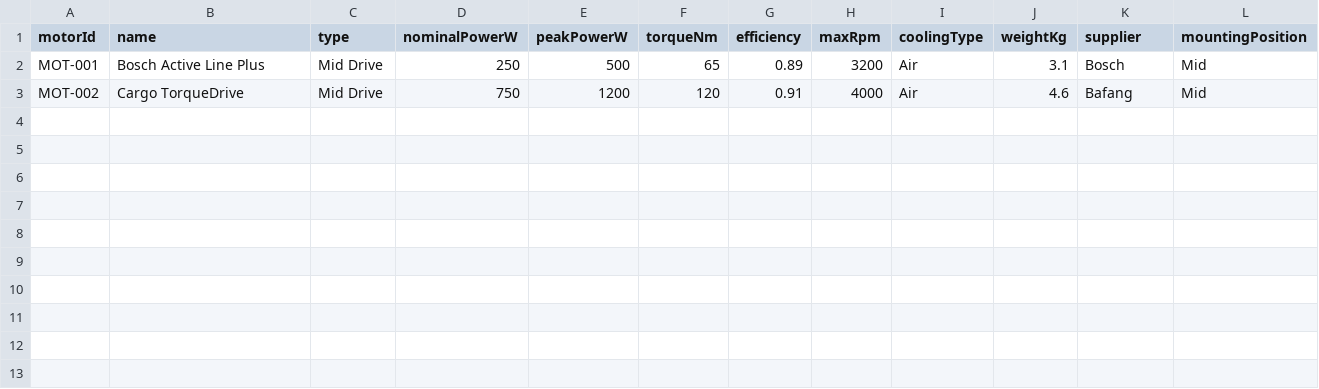
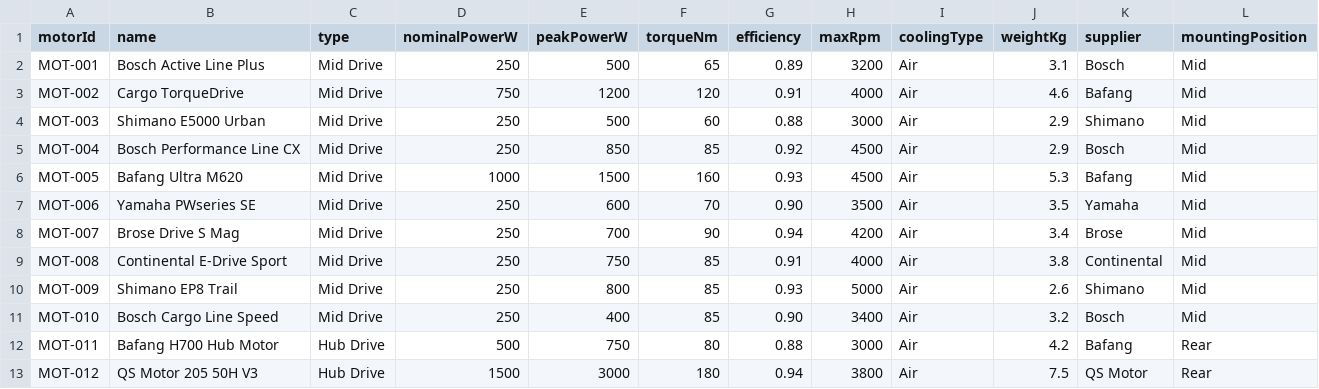
Before and after one commit to zanatyahmed/test_MT, a CSV file: motors.csv, drawn as a sheet; the diff names each change by its address in the sheet, - before the commit and + after, or states it on an @@ line.

Commit message:
motors.csv

```diff
--- a/motors.csv
+++ b/motors.csv
+row 4: MOT-003 | Shimano E5000 Urban | Mid Drive | 250 | 500 | 60 | 0.88 | 3000 | Air | 2.9 | Shimano | Mid
+row 5: MOT-004 | Bosch Performance Line CX | Mid Drive | 250 | 850 | 85 | 0.92 | 4500 | Air | 2.9 | Bosch | Mid
+row 6: MOT-005 | Bafang Ultra M620 | Mid Drive | 1000 | 1500 | 160 | 0.93 | 4500 | Air | 5.3 | Bafang | Mid
+row 7: MOT-006 | Yamaha PWseries SE | Mid Drive | 250 | 600 | 70 | 0.90 | 3500 | Air | 3.5 | Yamaha | Mid
+row 8: MOT-007 | Brose Drive S Mag | Mid Drive | 250 | 700 | 90 | 0.94 | 4200 | Air | 3.4 | Brose | Mid
+row 9: MOT-008 | Continental E-Drive Sport | Mid Drive | 250 | 750 | 85 | 0.91 | 4000 | Air | 3.8 | Continental | Mid
+row 10: MOT-009 | Shimano EP8 Trail | Mid Drive | 250 | 800 | 85 | 0.93 | 5000 | Air | 2.6 | Shimano | Mid
+row 11: MOT-010 | Bosch Cargo Line Speed | Mid Drive | 250 | 400 | 85 | 0.90 | 3400 | Air | 3.2 | Bosch | Mid
+row 12: MOT-011 | Bafang H700 Hub Motor | Hub Drive | 500 | 750 | 80 | 0.88 | 3000 | Air | 4.2 | Bafang | Rear
+row 13: MOT-012 | QS Motor 205 50H V3 | Hub Drive | 1500 | 3000 | 180 | 0.94 | 3800 | Air | 7.5 | QS Motor | Rear
```
